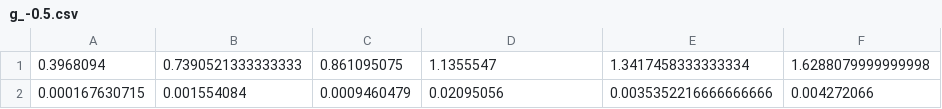
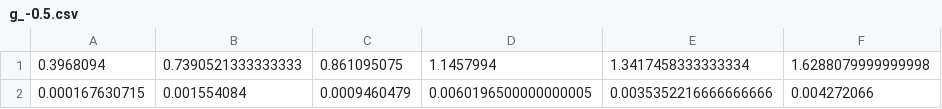
Before and after one commit to hershkumar/summer2022, a CSV file: neural/fermions/batching/g_-0.5.csv, drawn as a sheet; only a part is shown; the diff names each change by its address in the sheet, - before the commit and + after, or states it on an @@ line.

```diff
--- a/neural/fermions/batching/g_-0.5.csv
+++ b/neural/fermions/batching/g_-0.5.csv
-D1: 1.1355547
+D1: 1.1457994
-D2: 0.02095056
+D2: 0.0060196500000000005
```
Also changed, not shown: neural/fermions/batching/energies.csv, neural/fermions/batching/g_-1.5.csv, 7 other files.
